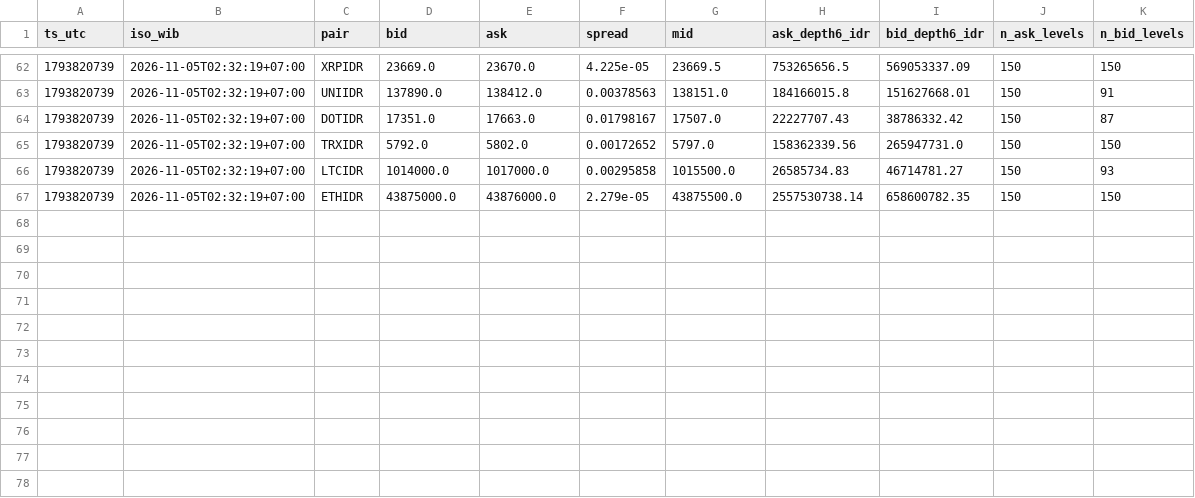
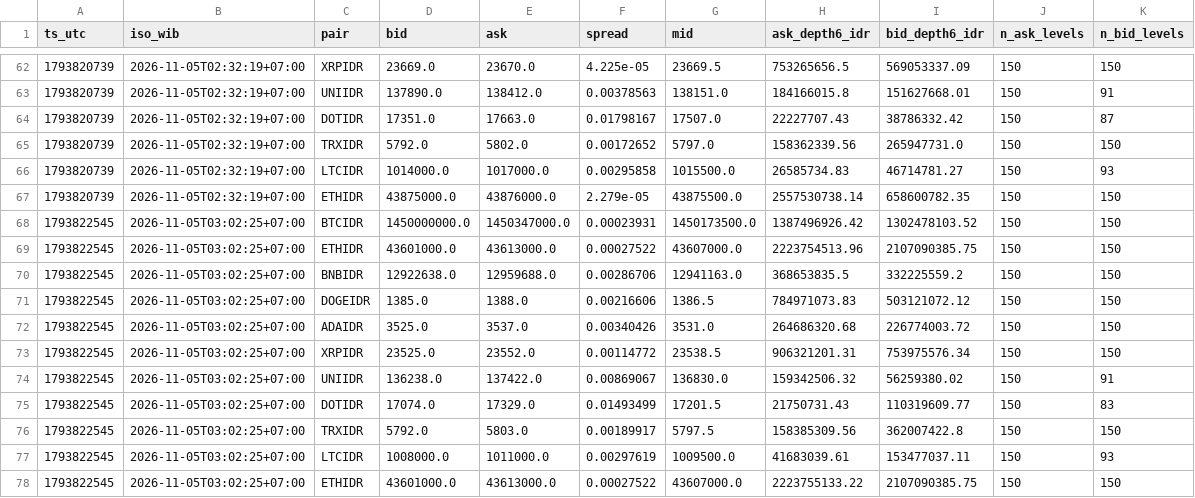
Before and after one commit to Greamer215/Trading-Crypto-DryRunBot-Hafizh, a CSV file: data/book_snapshots/2026-11-05.csv, drawn as a sheet; only a part is shown, gaps mark what is left out; the diff names each change by its address in the sheet, - before the commit and + after, or states it on an @@ line.

```diff
--- a/data/book_snapshots/2026-11-05.csv
+++ b/data/book_snapshots/2026-11-05.csv
+row 68: 1793822545 | 2026-11-05T03:02:25+07:00 | BTCIDR | 1450000000.0 | 1450347000.0 | 0.00023931 | 1450173500.0 | 1387496926.42 | 1302478103.52 | 150 | 150
+row 69: 1793822545 | 2026-11-05T03:02:25+07:00 | ETHIDR | 43601000.0 | 43613000.0 | 0.00027522 | 43607000.0 | 2223754513.96 | 2107090385.75 | 150 | 150
+row 70: 1793822545 | 2026-11-05T03:02:25+07:00 | BNBIDR | 12922638.0 | 12959688.0 | 0.00286706 | 12941163.0 | 368653835.5 | 332225559.2 | 150 | 150
+row 71: 1793822545 | 2026-11-05T03:02:25+07:00 | DOGEIDR | 1385.0 | 1388.0 | 0.00216606 | 1386.5 | 784971073.83 | 503121072.12 | 150 | 150
+row 72: 1793822545 | 2026-11-05T03:02:25+07:00 | ADAIDR | 3525.0 | 3537.0 | 0.00340426 | 3531.0 | 264686320.68 | 226774003.72 | 150 | 150
+row 73: 1793822545 | 2026-11-05T03:02:25+07:00 | XRPIDR | 23525.0 | 23552.0 | 0.00114772 | 23538.5 | 906321201.31 | 753975576.34 | 150 | 150
+row 74: 1793822545 | 2026-11-05T03:02:25+07:00 | UNIIDR | 136238.0 | 137422.0 | 0.00869067 | 136830.0 | 159342506.32 | 56259380.02 | 150 | 91
+row 75: 1793822545 | 2026-11-05T03:02:25+07:00 | DOTIDR | 17074.0 | 17329.0 | 0.01493499 | 17201.5 | 21750731.43 | 110319609.77 | 150 | 83
+row 76: 1793822545 | 2026-11-05T03:02:25+07:00 | TRXIDR | 5792.0 | 5803.0 | 0.00189917 | 5797.5 | 158385309.56 | 362007422.8 | 150 | 150
+row 77: 1793822545 | 2026-11-05T03:02:25+07:00 | LTCIDR | 1008000.0 | 1011000.0 | 0.00297619 | 1009500.0 | 41683039.61 | 153477037.11 | 150 | 93
+row 78: 1793822545 | 2026-11-05T03:02:25+07:00 | ETHIDR | 43601000.0 | 43613000.0 | 0.00027522 | 43607000.0 | 2223755133.22 | 2107090385.75 | 150 | 150
```
Also changed, not shown: 7 other files.
